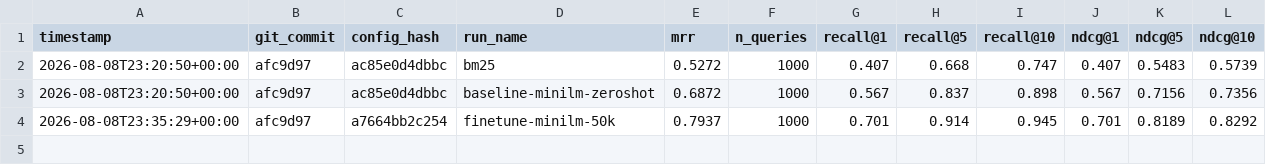
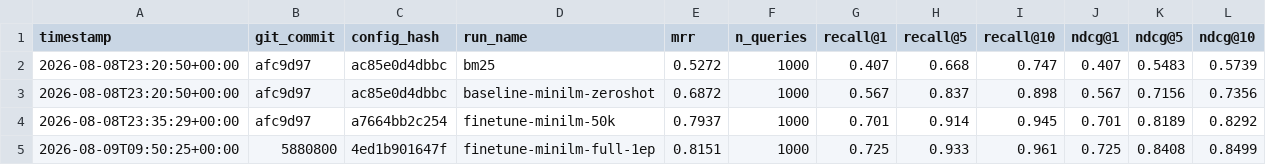
Before and after one commit to opnsrcntrbtr/codesearchnet-find-and-explain, a CSV file: results/retrieval_results.csv, drawn as a sheet.

```diff
--- a/results/retrieval_results.csv
+++ b/results/retrieval_results.csv
@@ -4 +4,2 @@ timestamp,git_commit,config_hash,run_name,mrr,n_queries,recall@1,recall@5,recall
 2026-08-08T23:35:29+00:00,afc9d97,a7664bb2c254,finetune-minilm-50k,0.7937,1000,0.701,0.914,0.945,0.701,0.8189,0.8292
+2026-08-09T09:50:25+00:00,5880800,4ed1b901647f,finetune-minilm-full-1ep,0.8151,1000,0.725,0.933,0.961,0.725,0.8408,0.8499
```
Also changed, not shown: 1 other file.
